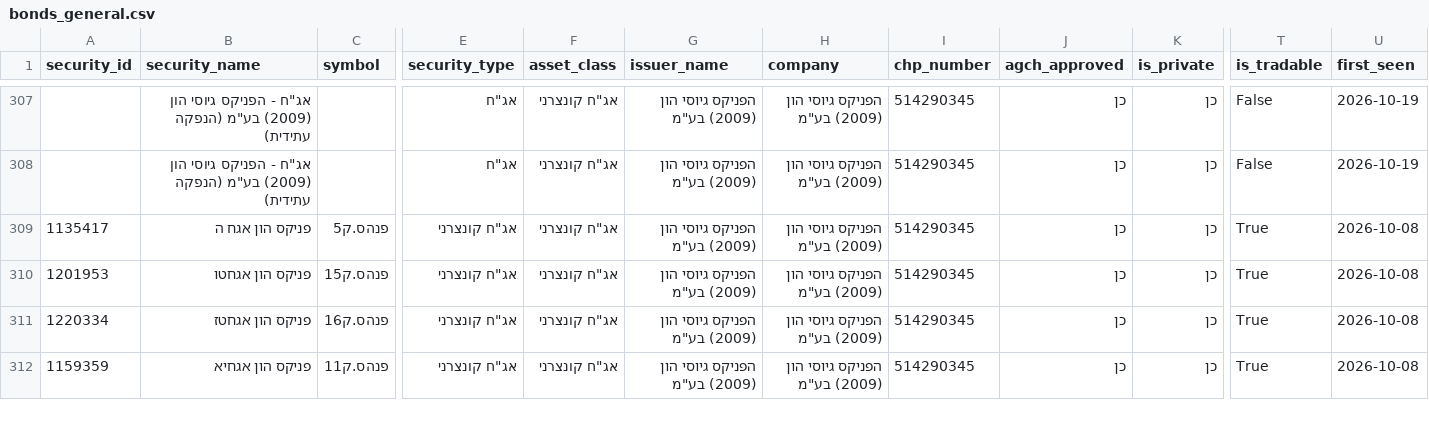
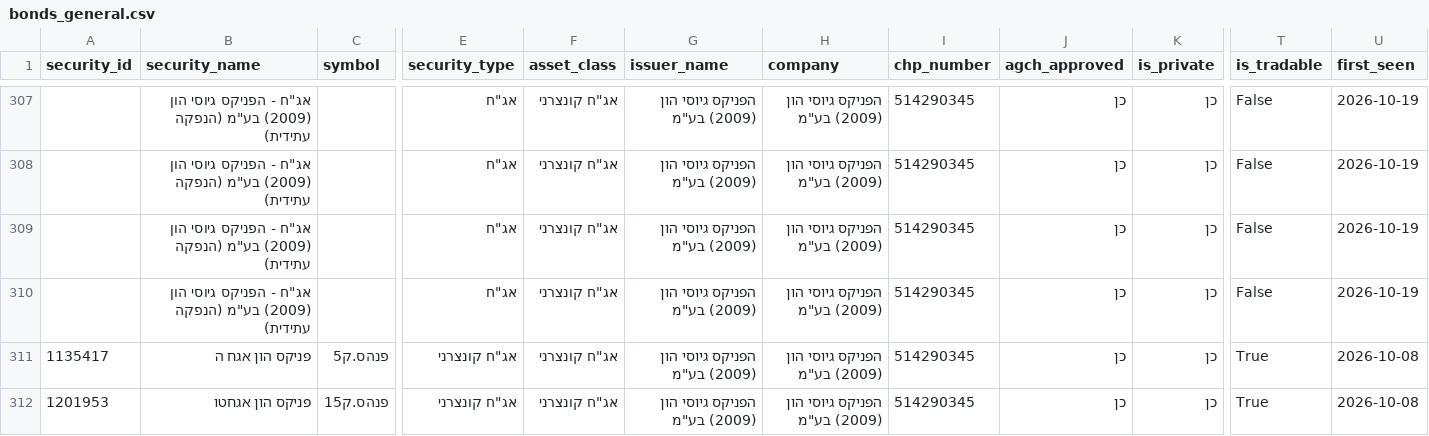
Before and after one commit to Revach123/HARAV_LEVIN, a CSV file: data/bonds_list/bonds_general.csv, drawn as a sheet; only a part is shown, gaps mark what is left out; the shorter side is filled out with more unchanged rows; rows hold the shown columns only; the diff names each change by its address in the sheet, - before the commit and + after, or states it on an @@ line.

```diff
--- a/data/bonds_list/bonds_general.csv
+++ b/data/bonds_list/bonds_general.csv
+row 309:  | אג"ח - הפניקס גיוסי הון (2009) בע"מ (הנפקה עתידית) |  | אג"ח | אג"ח קונצרני | הפניקס גיוסי הון (2009) בע"מ | הפניקס גיוסי הון (2009) בע"מ | 514290345 | כן | כן | False | 2026-10-19
+row 310:  | אג"ח - הפניקס גיוסי הון (2009) בע"מ (הנפקה עתידית) |  | אג"ח | אג"ח קונצרני | הפניקס גיוסי הון (2009) בע"מ | הפניקס גיוסי הון (2009) בע"מ | 514290345 | כן | כן | False | 2026-10-19
```
Also changed, not shown: data/bonds_list/bonds_all.csv, data/bonds_list/bonds_private.csv, 6 other files.
